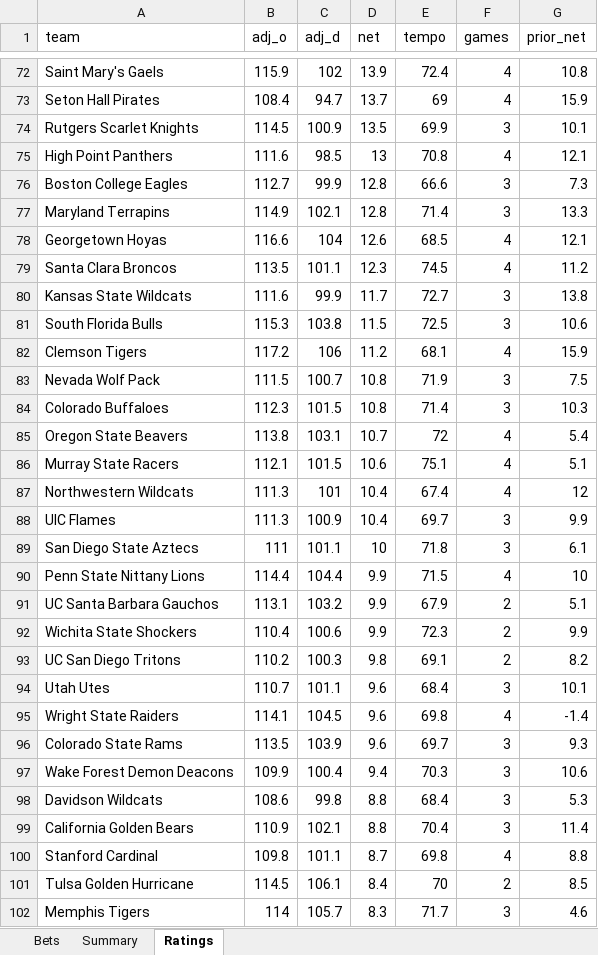
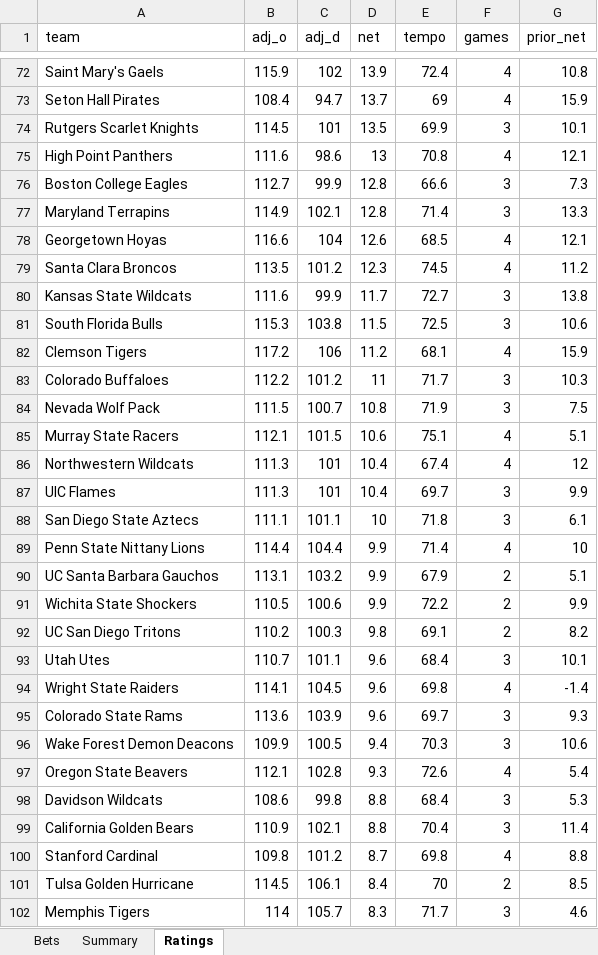
Before and after one commit to colebeasley10-glitch/pm-edge, an Excel workbook: ncaab_grader/data/ncaab_paper_bets.xlsx, sheet Ratings, drawn as a sheet; only a part is shown, gaps mark what is left out; values as stored, in another font and other column widths than the file's, no borders; removed rows and columns are numbered as before the commit, all else as after; the diff covers the shown part only; the diff names each change by its address in the sheet, - before the commit and + after, or states it on an @@ line.

```diff
--- a/ncaab_grader/data/ncaab_paper_bets.xlsx (sheet Ratings)
+++ b/ncaab_grader/data/ncaab_paper_bets.xlsx (sheet Ratings)
-C74 (adj_d): 100.9
+C74 (adj_d): 101
-C75 (adj_d): 98.5
+C75 (adj_d): 98.6
-C79 (adj_d): 101.1
+C79 (adj_d): 101.2
+row 83: Colorado Buffaloes | 112.2 | 101.2 | 11 | 71.7 | 3 | 10.3
-row 84: Colorado Buffaloes | 112.3 | 101.5 | 10.8 | 71.4 | 3 | 10.3
-row 85: Oregon State Beavers | 113.8 | 103.1 | 10.7 | 72 | 4 | 5.4
-C87 (adj_d): 100.9
+C87 (adj_d): 101
-B88 (adj_o): 111
+B88 (adj_o): 111.1
-E89 (tempo): 71.5
+E89 (tempo): 71.4
-B91 (adj_o): 110.4
+B91 (adj_o): 110.5
-E91 (tempo): 72.3
+E91 (tempo): 72.2
-B95 (adj_o): 113.5
+B95 (adj_o): 113.6
-C96 (adj_d): 100.4
+C96 (adj_d): 100.5
+row 97: Oregon State Beavers | 112.1 | 102.8 | 9.3 | 72.6 | 4 | 5.4
-C100 (adj_d): 101.1
+C100 (adj_d): 101.2
```
Also changed, not shown: 11 added rows, 11 removed rows and 89 edited cells elsewhere in this sheet, 2 other files.
